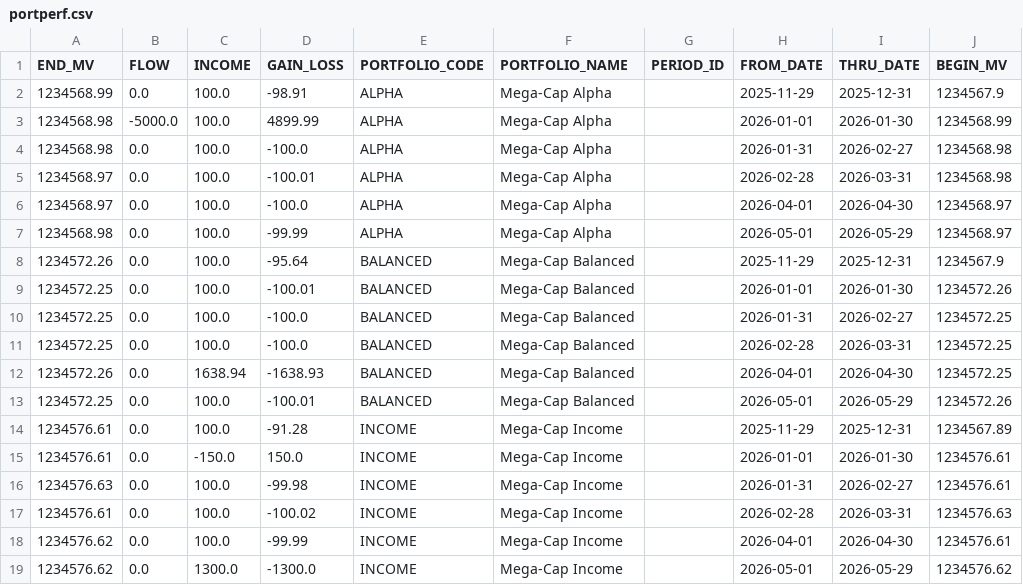
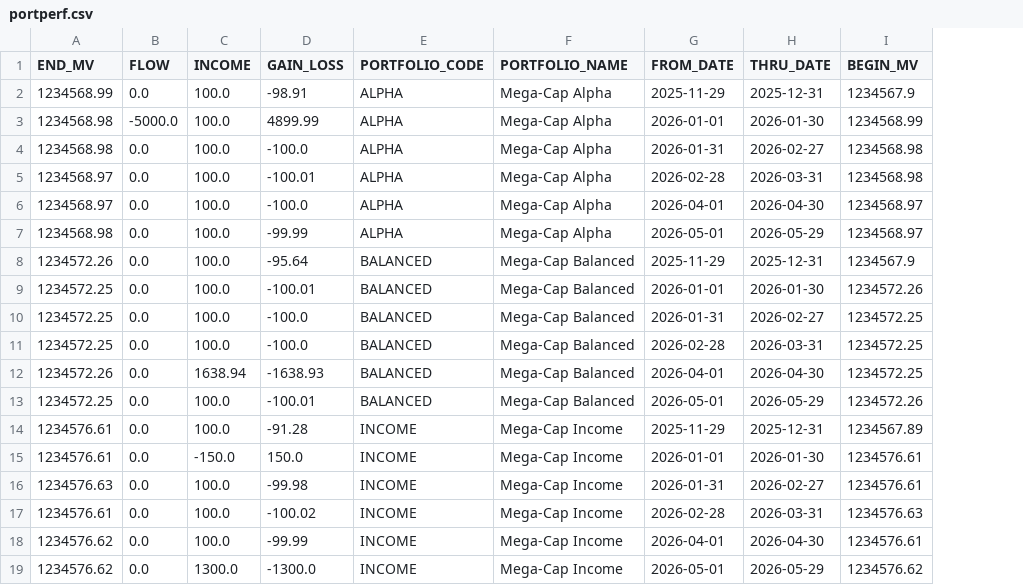
Before and after one commit to JohnDReynolds/portfolio-performance-analytics, a CSV file: ppar/demos/data/axys/axys_full_spec_a/portperf.csv, drawn as a sheet; only a part is shown; the diff names each change by its address in the sheet, - before the commit and + after, or states it on an @@ line.

```diff
--- a/ppar/demos/data/axys/axys_full_spec_a/portperf.csv
+++ b/ppar/demos/data/axys/axys_full_spec_a/portperf.csv
-column G (PERIOD_ID), empty
```
Also changed, not shown: ppar/demos/data/axys/axys_full_spec_a/transactions.csv, ppar/demos/data/axys/axys_full_spec_b/holdings.csv, 12 other files.
